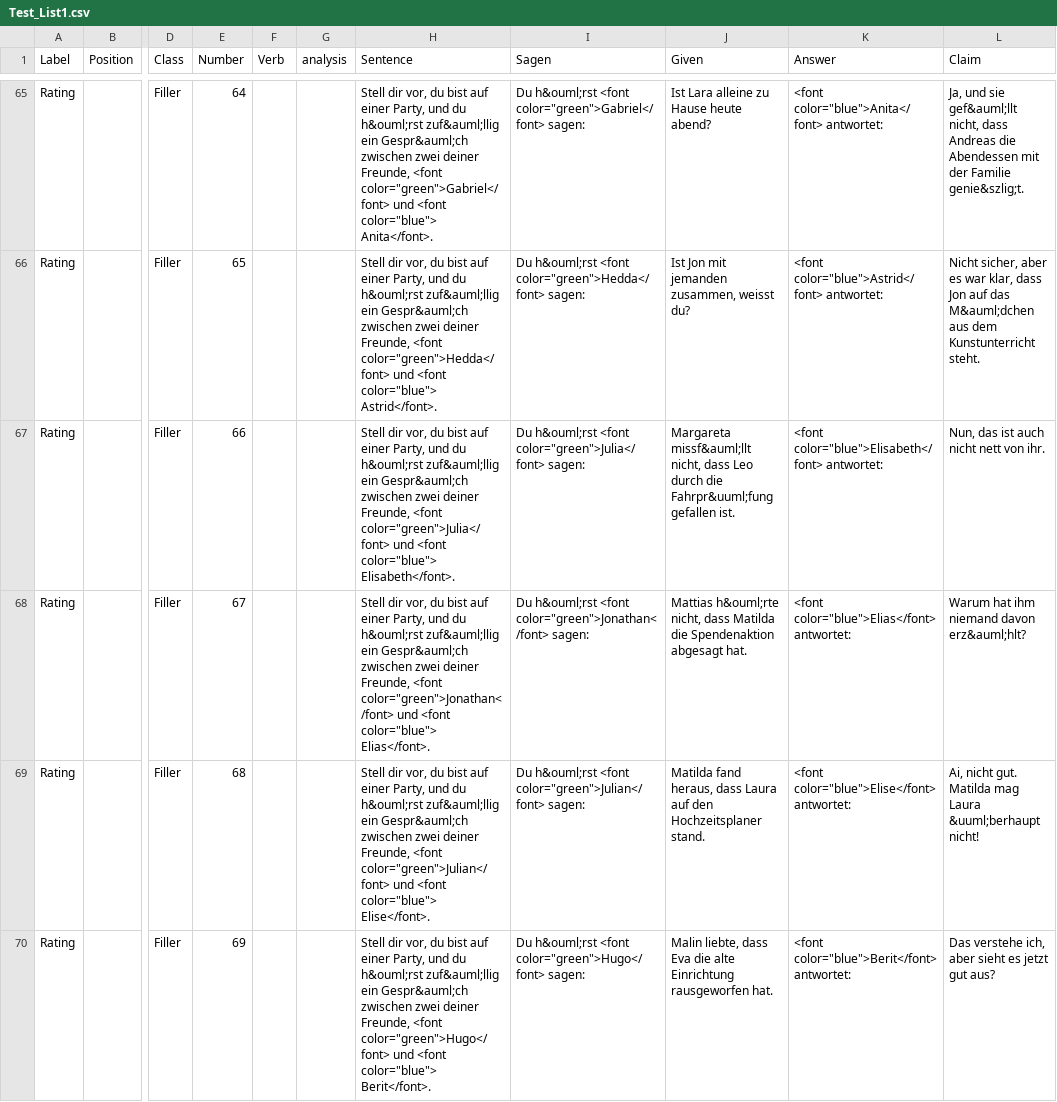
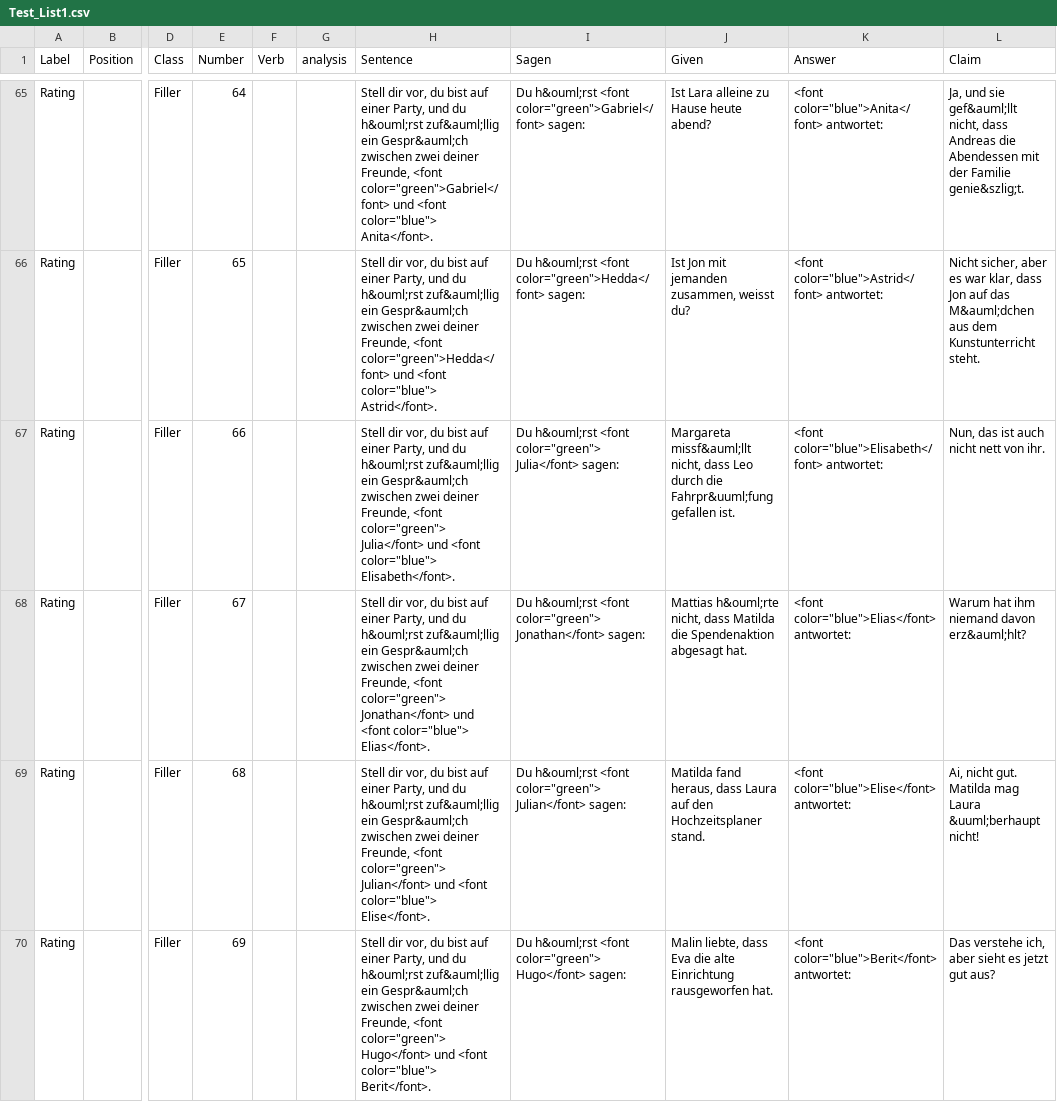
Before and after one commit to snederve/testitems, a CSV file: Test_List1.csv, drawn as a sheet; only a part is shown, gaps mark what is left out; the diff covers the shown part only; the diff names each change by its address in the sheet, - before the commit and + after, or states it on an @@ line.

Commit message:
Add files via upload

```diff
--- a/Test_List1.csv
+++ b/Test_List1.csv
-H67 (Sentence): …Freunde, <font color="green">Julia</font> und <font…
+H67 (Sentence): …Freunde, <font color="green"> Julia</font> und <font…
-I67 (Sagen): …h&ouml;rst <font color="green">Julia</font> sagen:
+I67 (Sagen): …h&ouml;rst <font color="green"> Julia</font> sagen:
-H68 (Sentence): …Freunde, <font color="green">Jonathan</font> und <font…
+H68 (Sentence): …Freunde, <font color="green"> Jonathan</font> und <font…
-I68 (Sagen): …h&ouml;rst <font color="green">Jonathan</font> sagen:
+I68 (Sagen): …h&ouml;rst <font color="green"> Jonathan</font> sagen:
-H69 (Sentence): …Freunde, <font color="green">Julian</font> und <font…
+H69 (Sentence): …Freunde, <font color="green"> Julian</font> und <font…
-I69 (Sagen): …h&ouml;rst <font color="green">Julian</font> sagen:
+I69 (Sagen): …h&ouml;rst <font color="green"> Julian</font> sagen:
-H70 (Sentence): …Freunde, <font color="green">Hugo</font> und <font…
+H70 (Sentence): …Freunde, <font color="green"> Hugo</font> und <font…
-I70 (Sagen): …h&ouml;rst <font color="green">Hugo</font> sagen:
+I70 (Sagen): …h&ouml;rst <font color="green"> Hugo</font> sagen:
```
Also changed, not shown: 42 edited cells elsewhere in this file.
